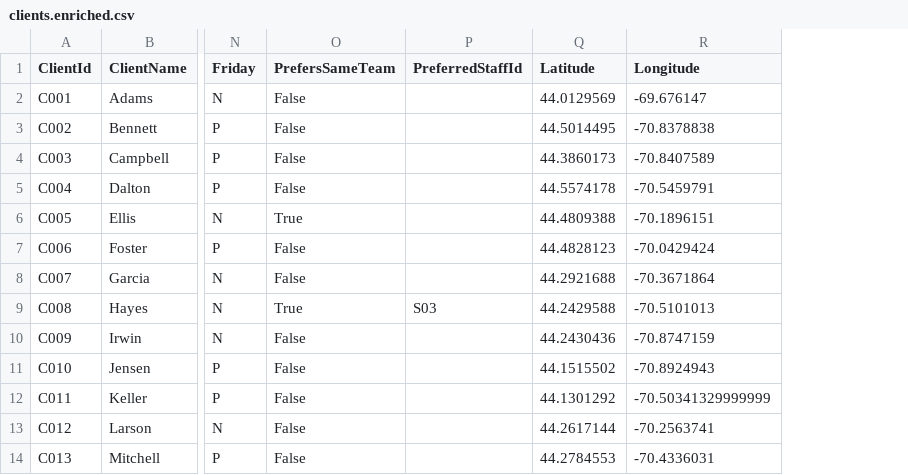
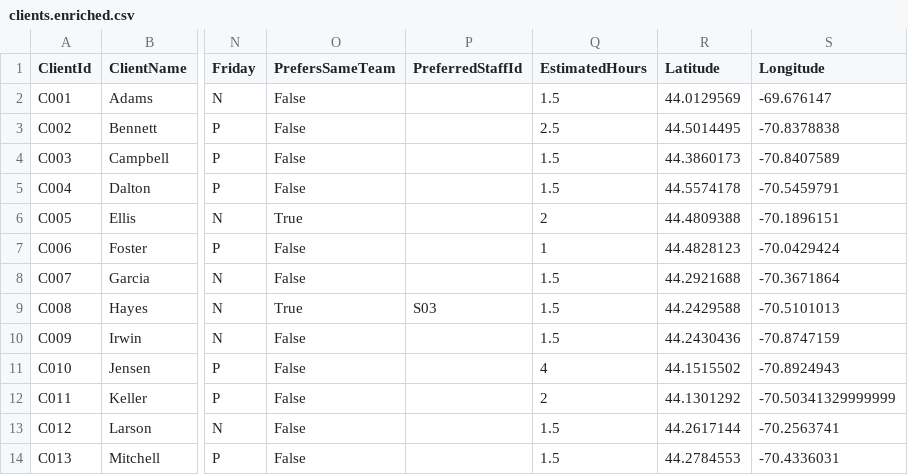
Before and after one commit to maragnus/AiBackstagePass, a CSV file: data/clients.enriched.csv, drawn as a sheet; only a part is shown, gaps mark what is left out; the diff names each change by its address in the sheet, - before the commit and + after, or states it on an @@ line.

```diff
--- a/data/clients.enriched.csv
+++ b/data/clients.enriched.csv
+column Q (EstimatedHours), rows 2-14: 1.5 | 2.5 | 1.5 | 1.5 | 2 | 1 | 1.5 | 1.5 | 1.5 | 4 | 2 | 1.5 | 1.5
```
Also changed, not shown: 8 other files.
